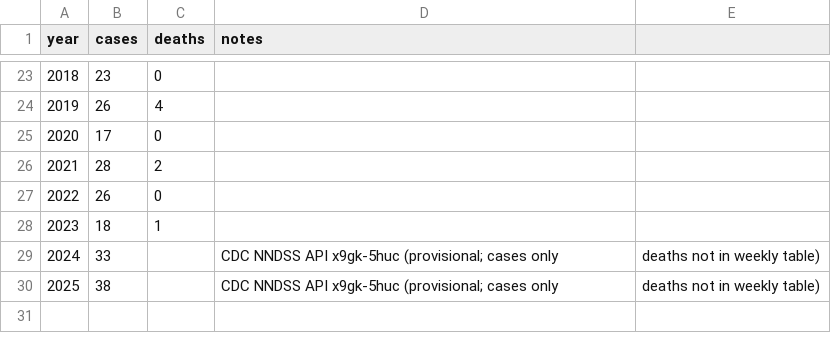
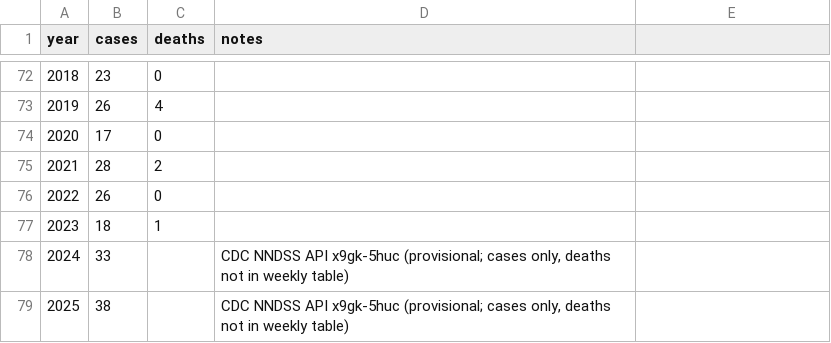
Before and after one commit to markbabbe/us-disease-trends-analysis, a CSV file: data/tetanus.csv, drawn as a sheet; only a part is shown, gaps mark what is left out; the diff covers the shown part only.

```diff
--- a/data/tetanus.csv
+++ b/data/tetanus.csv
@@ -28,3 +77,3 @@ year,cases,deaths,notes
 2023,18,1,
-2024,33,,CDC NNDSS API x9gk-5huc (provisional; cases only, deaths not in weekly table)
-2025,38,,CDC NNDSS API x9gk-5huc (provisional; cases only, deaths not in weekly table)
+2024,33,,"CDC NNDSS API x9gk-5huc (provisional; cases only, deaths not in weekly table)"
+2025,38,,"CDC NNDSS API x9gk-5huc (provisional; cases only, deaths not in weekly table)"
```
Also changed, not shown: 49 added rows and 2 edited cells elsewhere in this file, 7 other files.
